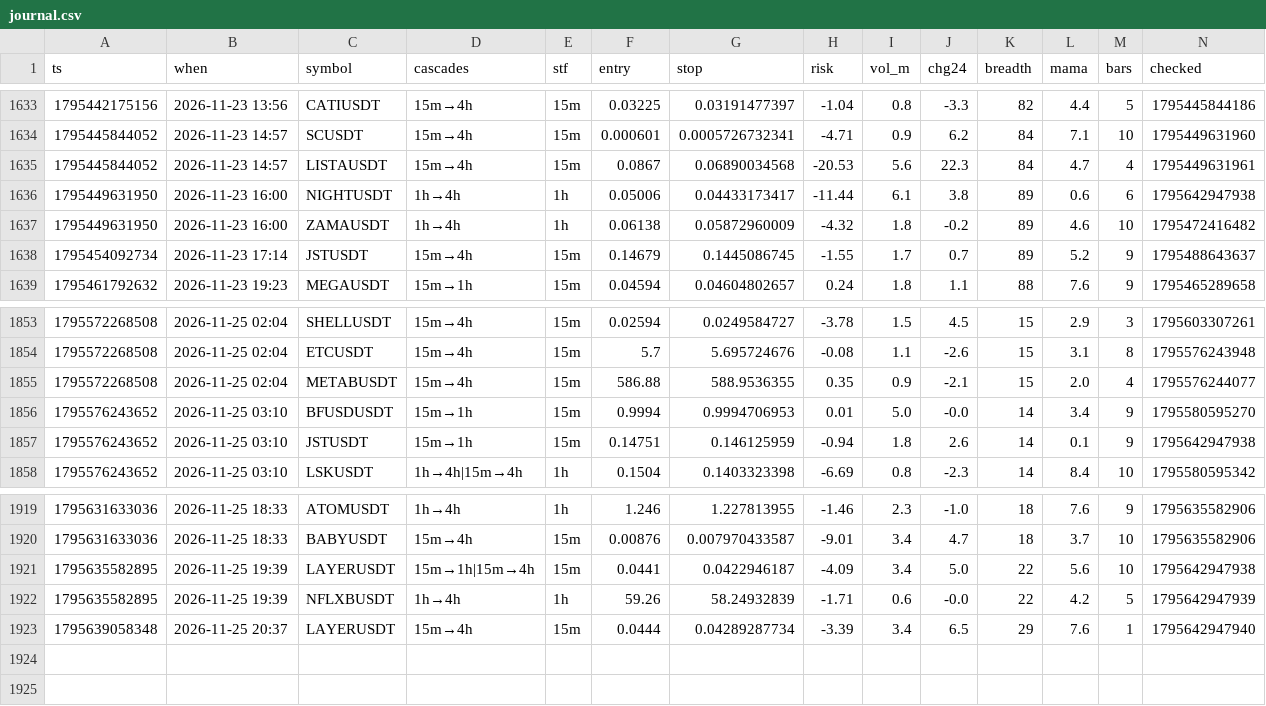
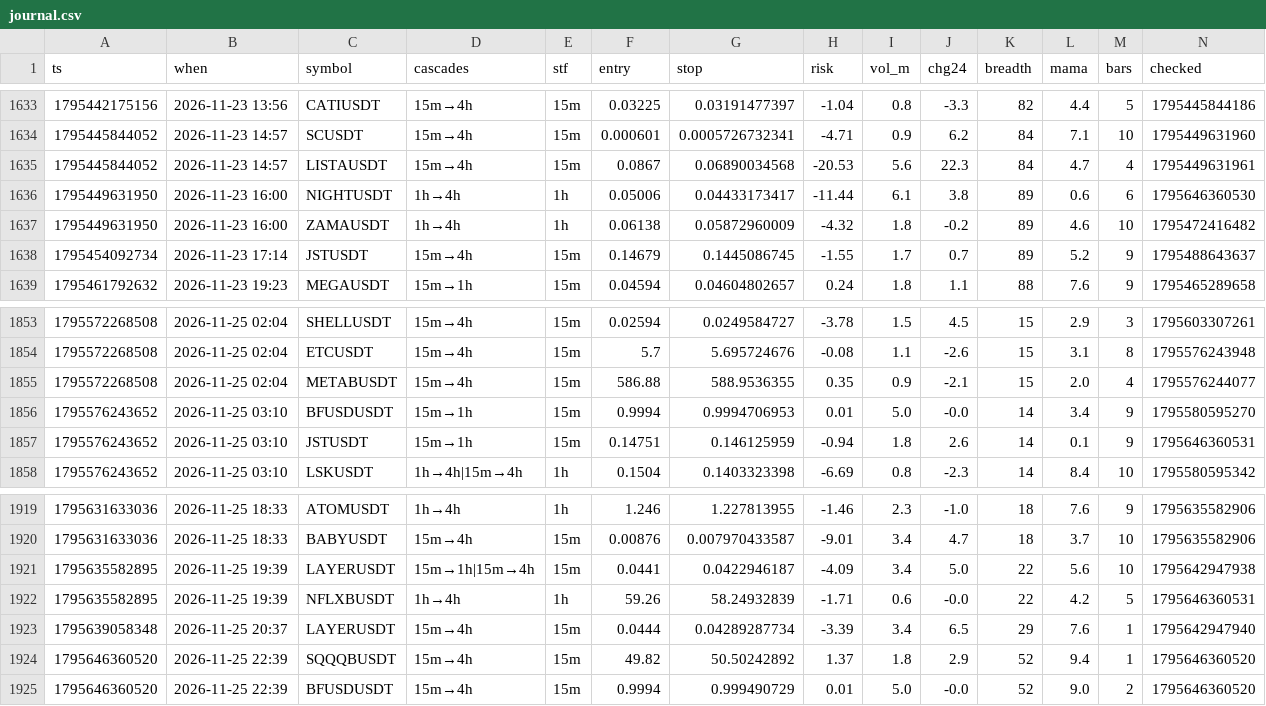
Before and after one commit to b3abderrahmane-lgtm/wissam, a CSV file: journal.csv, drawn as a sheet; only a part is shown, gaps mark what is left out; rows hold the shown columns only; the diff names each change by its address in the sheet, - before the commit and + after, or states it on an @@ line.

Commit message:
settings + journal [skip ci]

```diff
--- a/journal.csv
+++ b/journal.csv
-N1636 (checked): 1795642947938
+N1636 (checked): 1795646360530
-N1857 (checked): 1795642947938
+N1857 (checked): 1795646360531
-N1922 (checked): 1795642947939
+N1922 (checked): 1795646360531
+row 1924: 1795646360520 | 2026-11-25 22:39 | SQQQBUSDT | 15m→4h | 15m | 49.82 | 50.50242892 | 1.37 | 1.8 | 2.9 | 52 | 9.4 | 1 | 1795646360520
+row 1925: 1795646360520 | 2026-11-25 22:39 | BFUSDUSDT | 15m→4h | 15m | 0.9994 | 0.999490729 | 0.01 | 5.0 | -0.0 | 52 | 9.0 | 2 | 1795646360520
```
